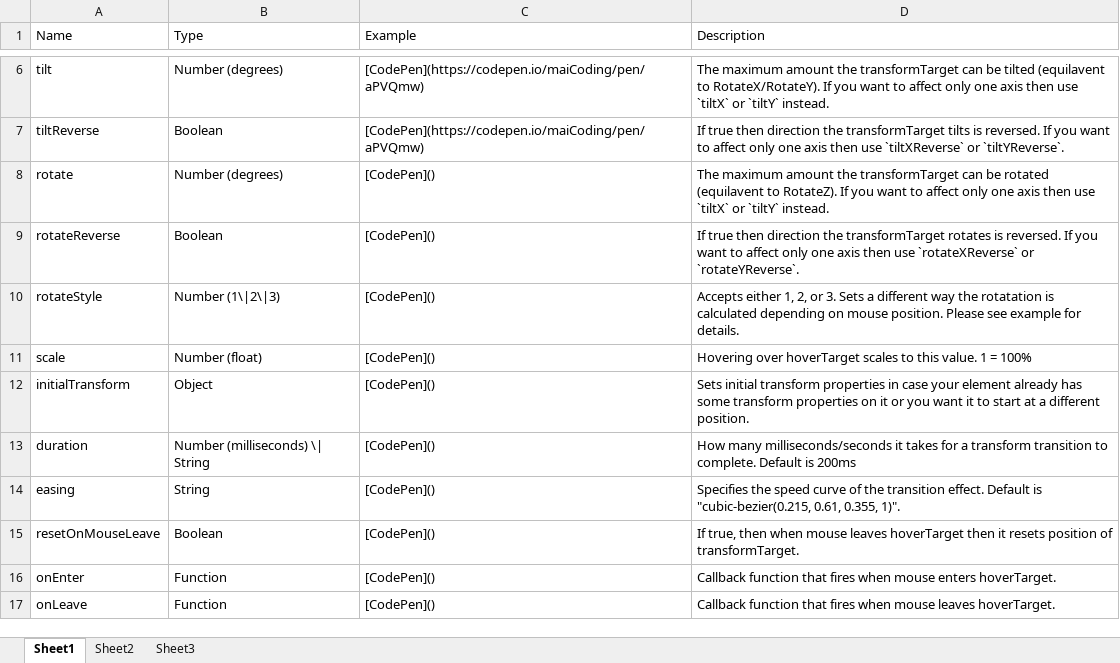
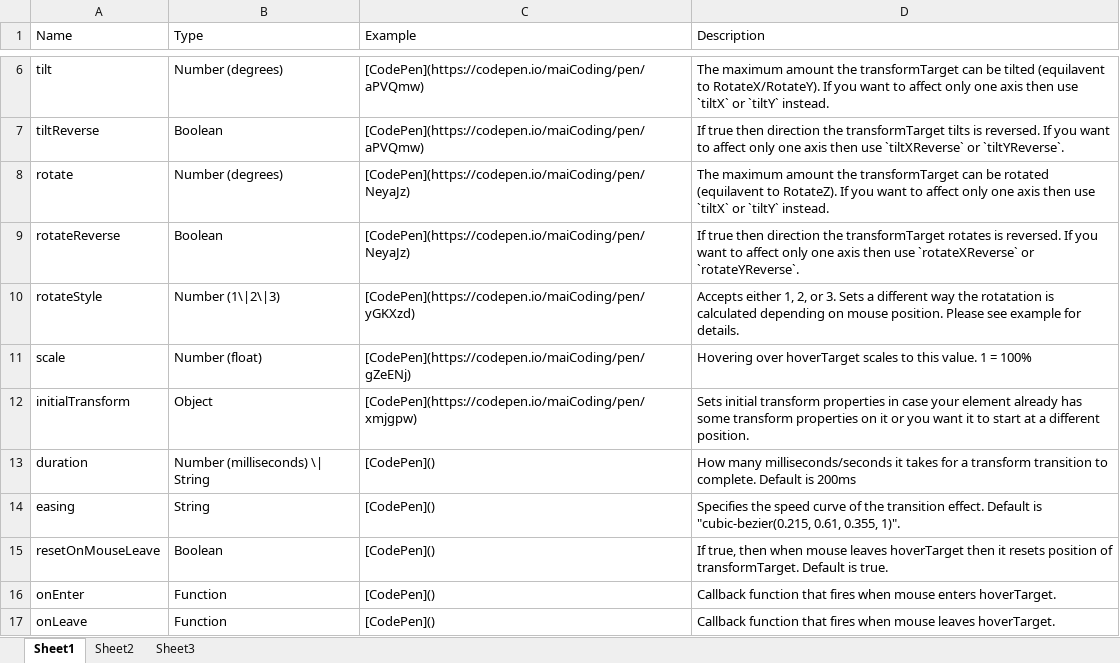
Before and after one commit to RealTayy/position-based-transform, an Excel workbook: tables/options.xlsx, sheet Sheet1, drawn as a sheet; only a part is shown, gaps mark what is left out; values as stored, in another font and other column widths than the file's, no borders; the diff names each change by its address in the sheet, - before the commit and + after, or states it on an @@ line.

```diff
--- a/tables/options.xlsx (sheet Sheet1)
+++ b/tables/options.xlsx (sheet Sheet1)
-C8:C9 (Example): [CodePen]()
+C8:C9 (Example): [CodePen](https://codepen.io/maiCoding/pen/NeyaJz)
-C10 (Example): [CodePen]()
+C10 (Example): [CodePen](https://codepen.io/maiCoding/pen/yGKXzd)
-C11 (Example): [CodePen]()
+C11 (Example): [CodePen](https://codepen.io/maiCoding/pen/gZeENj)
-C12 (Example): [CodePen]()
+C12 (Example): [CodePen](https://codepen.io/maiCoding/pen/xmjgpw)
-D15 (Description): …of transformTarget.
+D15 (Description): …of transformTarget. Default is true.
```
Also changed, not shown: 25 other files.
